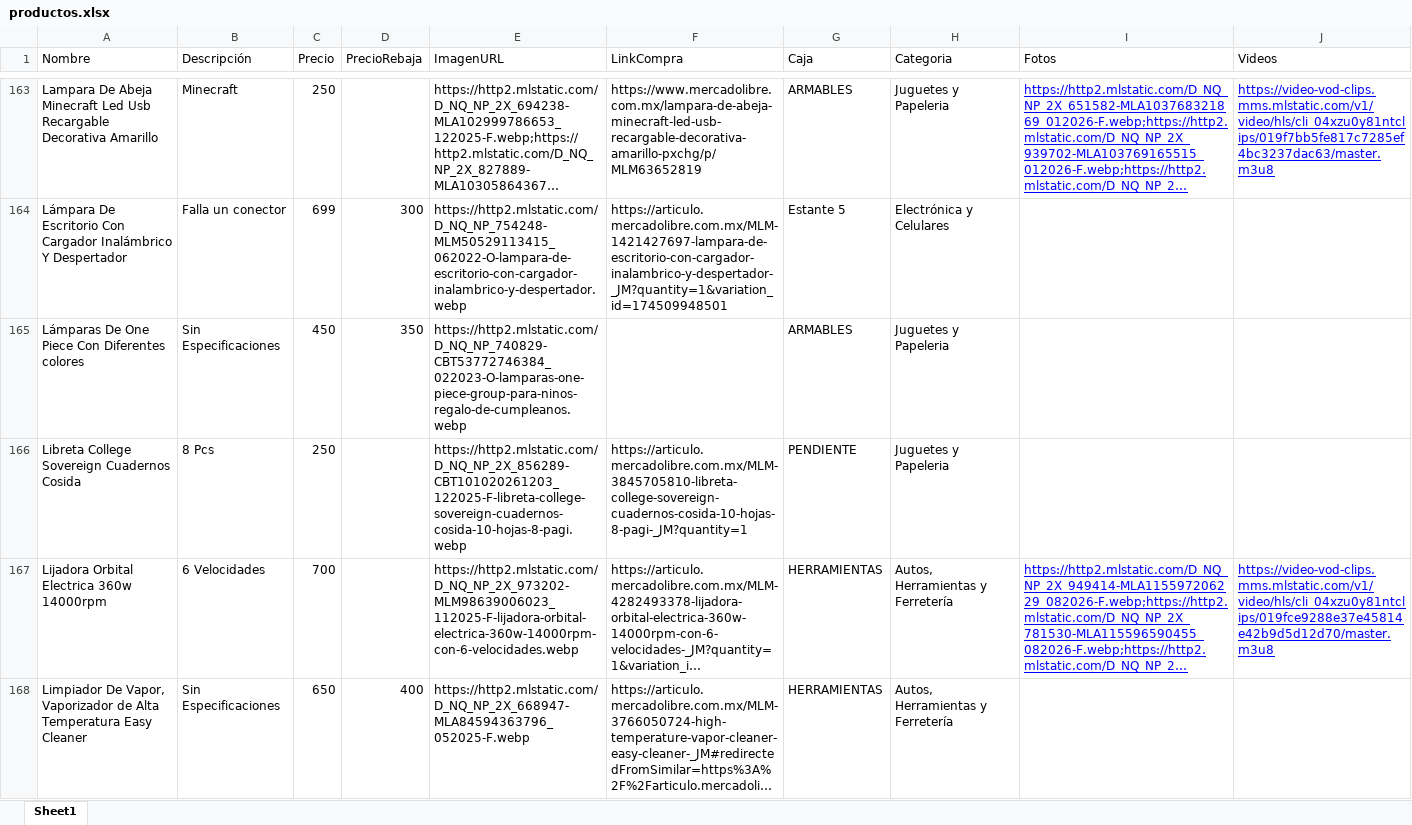
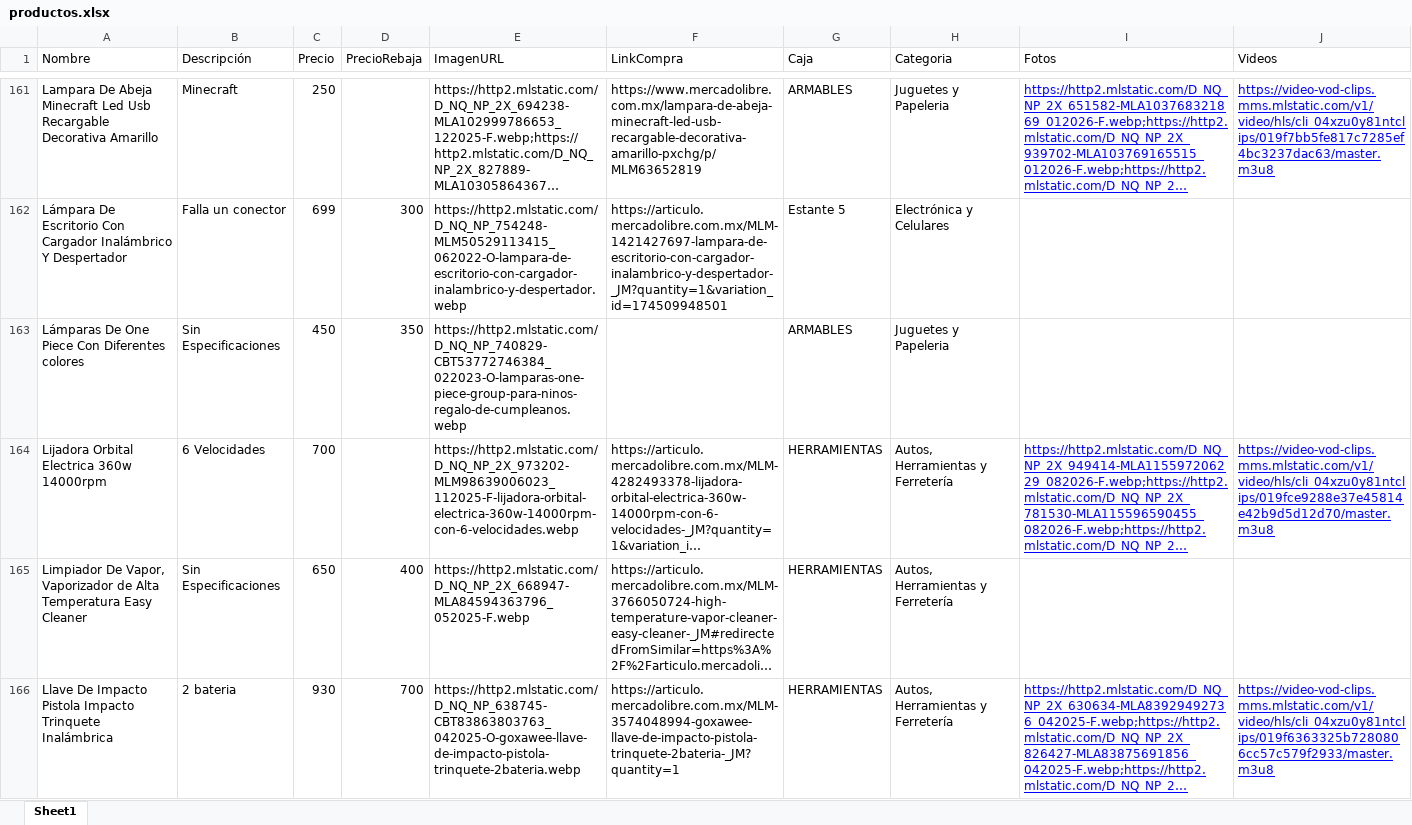
Before and after one commit to Panch17/Catalogo, an Excel workbook: datos/productos.xlsx, sheet Sheet1, drawn as a sheet; only a part is shown, gaps mark what is left out; the shorter side is filled out with more unchanged rows; long unchanged cells end in …; values as stored, in another font and other column widths than the file's, no borders; table styles not drawn; the diff covers the shown part only; the diff names each change by its address in the sheet, - before the commit and + after, or states it on an @@ line.

Commit message:
Actualiza proyecto (2 modificados, 1 nuevo): productos.xlsx, index.html, ~$productos.xlsx

```diff
--- a/datos/productos.xlsx (sheet Sheet1)
+++ b/datos/productos.xlsx (sheet Sheet1)
-row 166: Libreta College Sovereign Cuadernos Cosida | 8 Pcs | 250 |  | https://http2.mlstatic.com/D_NQ_NP_2X_856289-CBT101020261203_122025-F-libreta-college-sovereign-cuadernos-cosida-10-hojas-8-pagi.webp | https://articulo.mercadolibre.com.mx/MLM-3845705810-libreta-college-sovereign-cuadernos-cosida-10-hojas-8-pagi-_JM?quantity=1 | PENDIENTE | Juguetes y Papeleria
```
Also changed, not shown: 9 removed rows elsewhere in this sheet, 2 other files.
